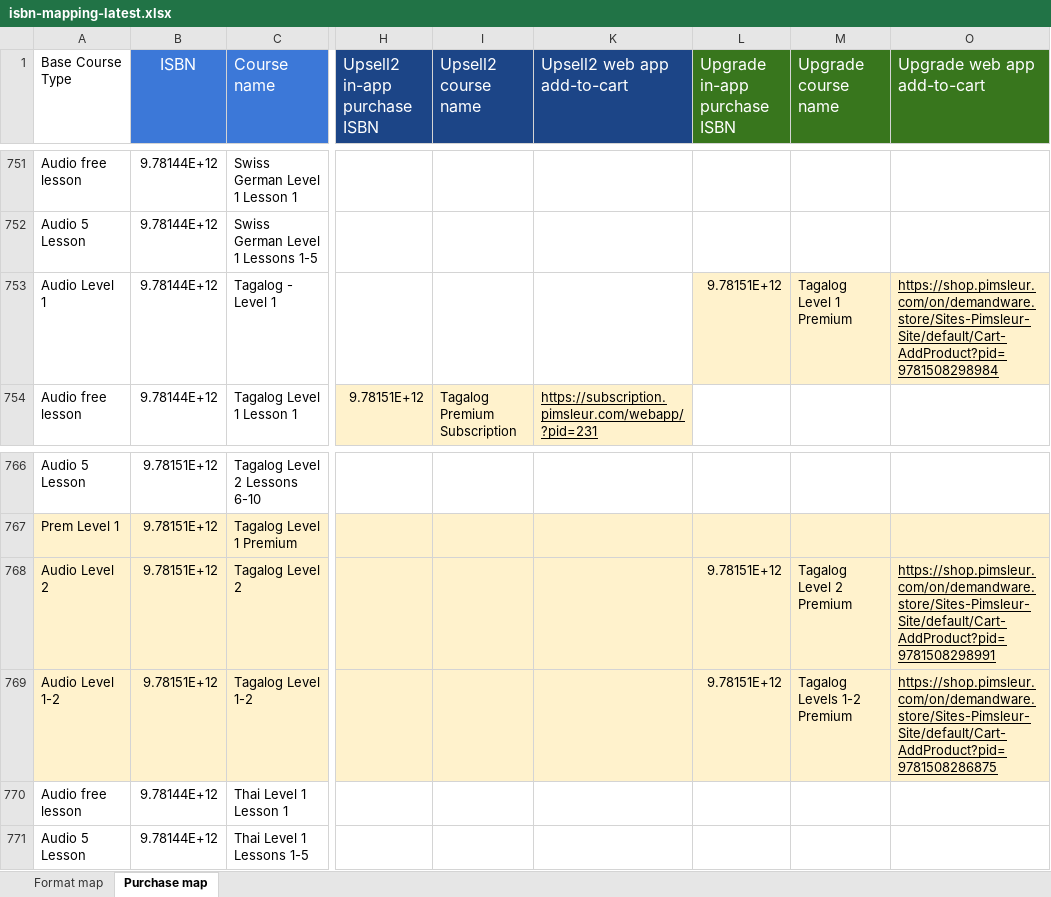
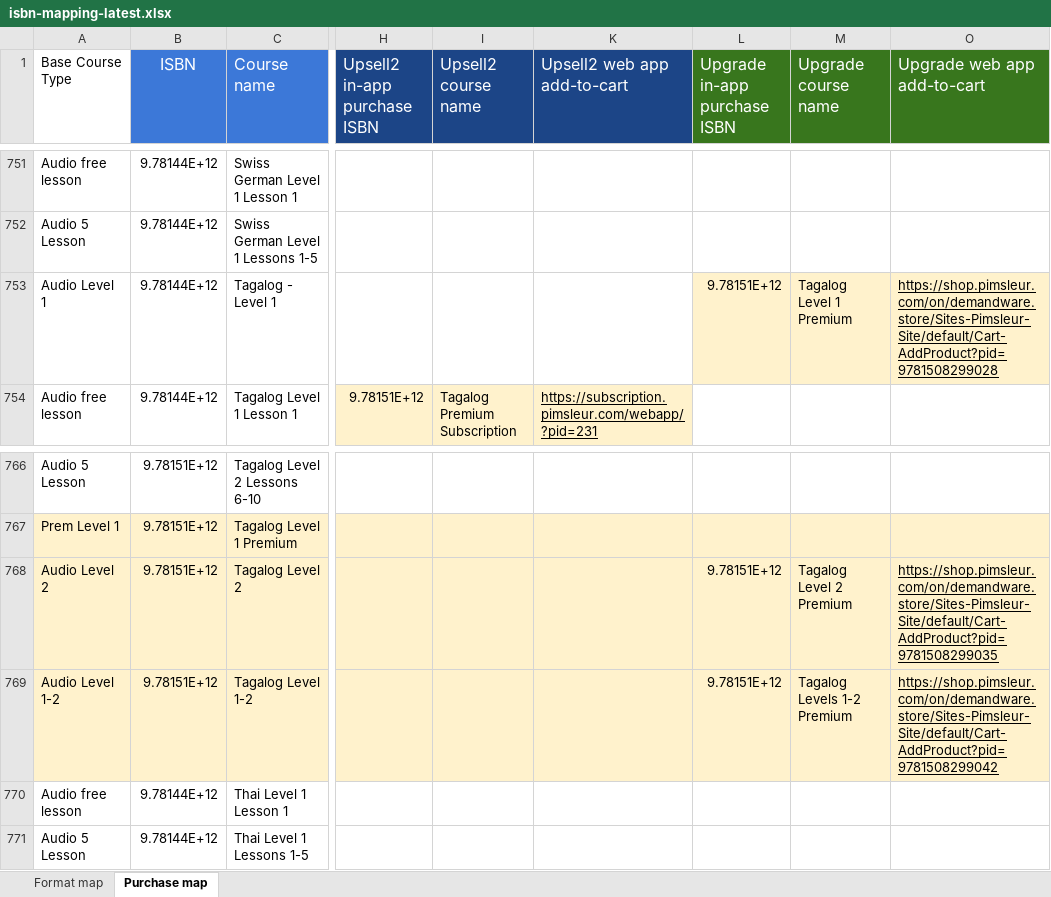
Before and after one commit to snsdigitaldevs/convert-isbn-mapping, an Excel workbook: isbn-mapping-latest.xlsx, sheet Purchase map, drawn as a sheet; only a part is shown, gaps mark what is left out; values as stored, in another font and other column widths than the file's, no borders; the diff names each change by its address in the sheet, - before the commit and + after, or states it on an @@ line.

Commit message:
mar 27 update the isbn mapping

```diff
--- a/isbn-mapping-latest.xlsx (sheet Purchase map)
+++ b/isbn-mapping-latest.xlsx (sheet Purchase map)
-O753 (Upgrade web app add-to-cart): https://shop.pimsleur.com/on/demandware.store/Sites-Pimsleur-Site/default/Cart-AddProduct?pid=9781508298984
+O753 (Upgrade web app add-to-cart): https://shop.pimsleur.com/on/demandware.store/Sites-Pimsleur-Site/default/Cart-AddProduct?pid=9781508299028
-O768 (Upgrade web app add-to-cart): https://shop.pimsleur.com/on/demandware.store/Sites-Pimsleur-Site/default/Cart-AddProduct?pid=9781508298991
+O768 (Upgrade web app add-to-cart): https://shop.pimsleur.com/on/demandware.store/Sites-Pimsleur-Site/default/Cart-AddProduct?pid=9781508299035
-O769 (Upgrade web app add-to-cart): https://shop.pimsleur.com/on/demandware.store/Sites-Pimsleur-Site/default/Cart-AddProduct?pid=9781508286875
+O769 (Upgrade web app add-to-cart): https://shop.pimsleur.com/on/demandware.store/Sites-Pimsleur-Site/default/Cart-AddProduct?pid=9781508299042
```
Also changed, not shown: sheet Format map.
